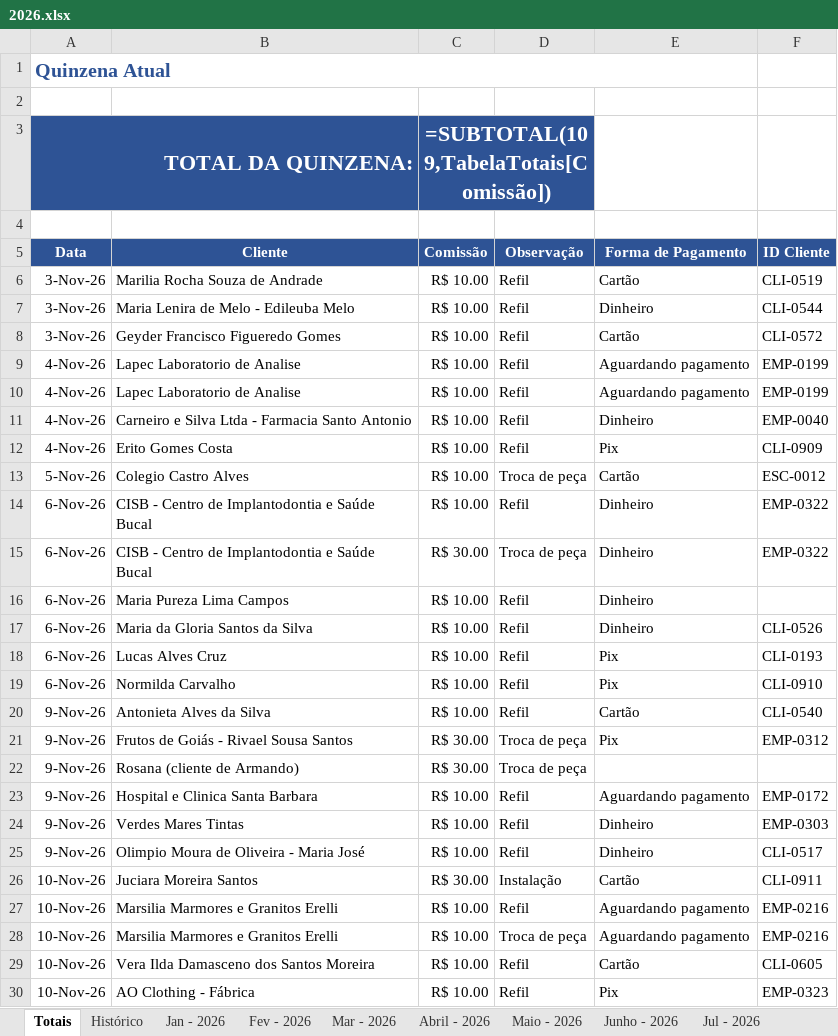
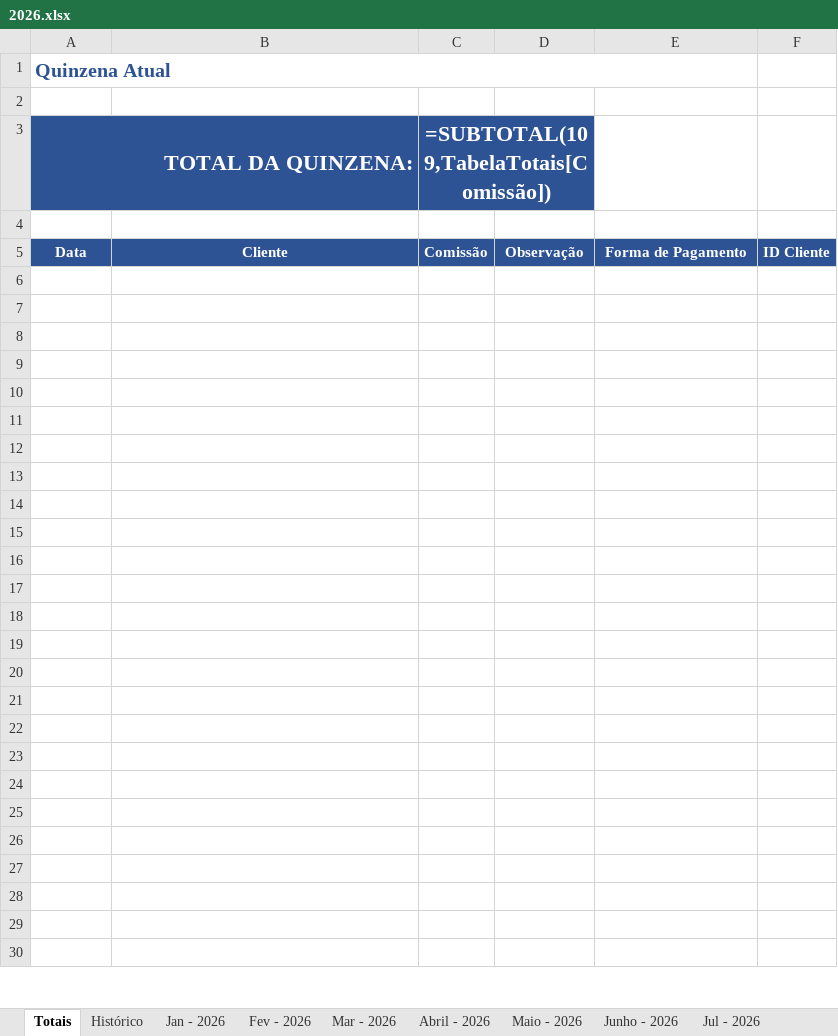
Before and after one commit to backupplanetaagua2025-hub/Comiss-es-Wiliam, an Excel workbook: 2026.xlsx, sheet Totais, drawn as a sheet; only a part is shown; values as stored, in another font and other column widths than the file's, no borders; formulas without a stored value are shown as written; table styles not drawn; the diff covers the shown part only; the diff names each change by its address in the sheet, - before the commit and + after, or states it on an @@ line.

```diff
--- a/2026.xlsx (sheet Totais)
+++ b/2026.xlsx (sheet Totais)
-row 6: 3-Nov-26 | Marilia Rocha Souza de Andrade | R$ 10.00 | Refil | Cartão | CLI-0519
+row 6: (empty)
-row 7: 3-Nov-26 | Maria Lenira de Melo - Edileuba Melo | R$ 10.00 | Refil | Dinheiro | CLI-0544
+row 7: (empty)
-row 8: 3-Nov-26 | Geyder Francisco Figueredo Gomes | R$ 10.00 | Refil | Cartão | CLI-0572
+row 8: (empty)
-row 9: 4-Nov-26 | Lapec Laboratorio de Analise | R$ 10.00 | Refil | Aguardando pagamento | EMP-0199
+row 9: (empty)
-row 10: 4-Nov-26 | Lapec Laboratorio de Analise | R$ 10.00 | Refil | Aguardando pagamento | EMP-0199
+row 10: (empty)
-row 11: 4-Nov-26 | Carneiro e Silva Ltda - Farmacia Santo Antonio | R$ 10.00 | Refil | Dinheiro | EMP-0040
+row 11: (empty)
-row 12: 4-Nov-26 | Erito Gomes Costa | R$ 10.00 | Refil | Pix | CLI-0909
+row 12: (empty)
-row 13: 5-Nov-26 | Colegio Castro Alves | R$ 10.00 | Troca de peça | Cartão | ESC-0012
+row 13: (empty)
-row 14: 6-Nov-26 | CISB - Centro de Implantodontia e Saúde Bucal | R$ 10.00 | Refil | Dinheiro | EMP-0322
+row 14: (empty)
-row 15: 6-Nov-26 | CISB - Centro de Implantodontia e Saúde Bucal | R$ 30.00 | Troca de peça | Dinheiro | EMP-0322
+row 15: (empty)
-row 16: 6-Nov-26 | Maria Pureza Lima Campos | R$ 10.00 | Refil | Dinheiro
+row 16: (empty)
-row 17: 6-Nov-26 | Maria da Gloria Santos da Silva | R$ 10.00 | Refil | Dinheiro | CLI-0526
+row 17: (empty)
-row 18: 6-Nov-26 | Lucas Alves Cruz | R$ 10.00 | Refil | Pix | CLI-0193
+row 18: (empty)
-row 19: 6-Nov-26 | Normilda Carvalho | R$ 10.00 | Refil | Pix | CLI-0910
+row 19: (empty)
-row 20: 9-Nov-26 | Antonieta Alves da Silva | R$ 10.00 | Refil | Cartão | CLI-0540
+row 20: (empty)
-row 21: 9-Nov-26 | Frutos de Goiás - Rivael Sousa Santos | R$ 30.00 | Troca de peça | Pix | EMP-0312
+row 21: (empty)
-row 22: 9-Nov-26 | Rosana (cliente de Armando) | R$ 30.00 | Troca de peça
+row 22: (empty)
-row 23: 9-Nov-26 | Hospital e Clinica Santa Barbara | R$ 10.00 | Refil | Aguardando pagamento | EMP-0172
+row 23: (empty)
-row 24: 9-Nov-26 | Verdes Mares Tintas | R$ 10.00 | Refil | Dinheiro | EMP-0303
+row 24: (empty)
-row 25: 9-Nov-26 | Olimpio Moura de Oliveira - Maria José | R$ 10.00 | Refil | Dinheiro | CLI-0517
+row 25: (empty)
-row 26: 10-Nov-26 | Juciara Moreira Santos | R$ 30.00 | Instalação | Cartão | CLI-0911
+row 26: (empty)
-row 27: 10-Nov-26 | Marsilia Marmores e Granitos Erelli | R$ 10.00 | Refil | Aguardando pagamento | EMP-0216
+row 27: (empty)
-row 28: 10-Nov-26 | Marsilia Marmores e Granitos Erelli | R$ 10.00 | Troca de peça | Aguardando pagamento | EMP-0216
+row 28: (empty)
-row 29: 10-Nov-26 | Vera Ilda Damasceno dos Santos Moreira | R$ 10.00 | Refil | Cartão | CLI-0605
+row 29: (empty)
-row 30: 10-Nov-26 | AO Clothing - Fábrica | R$ 10.00 | Refil | Pix | EMP-0323
+row 30: (empty)
```
Also changed, not shown: 198 edited cells elsewhere in this sheet, sheet Histórico.
